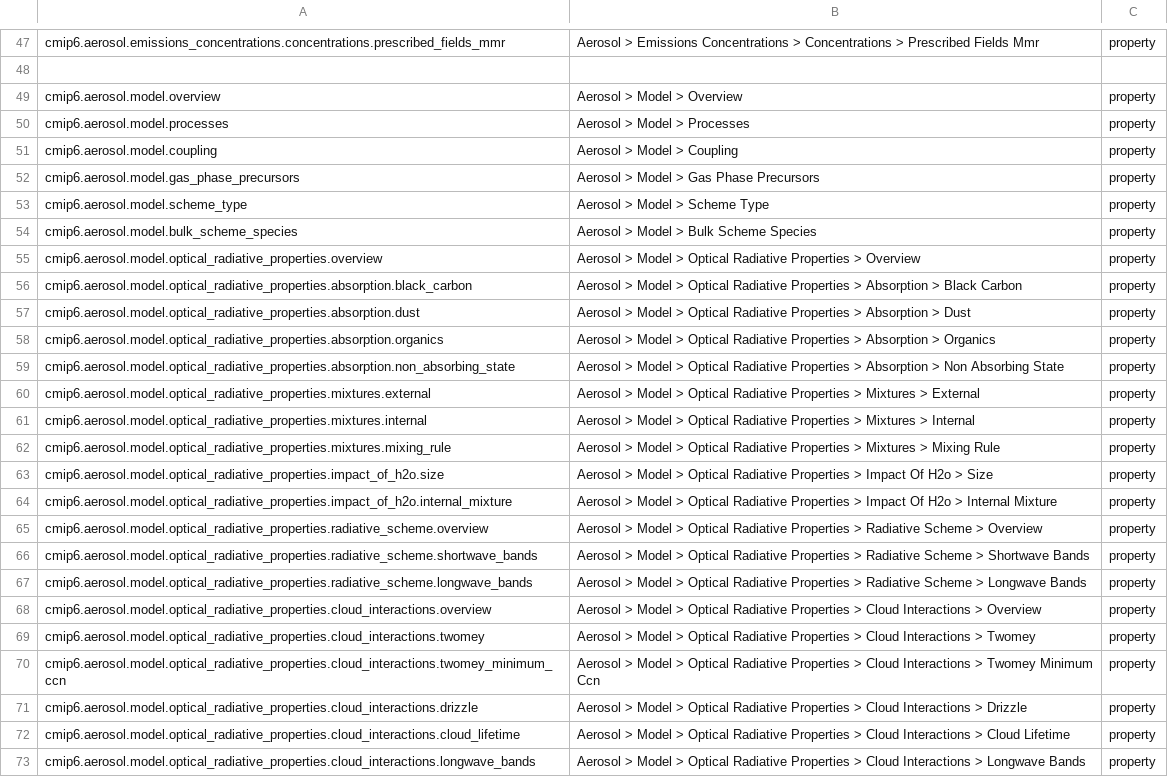
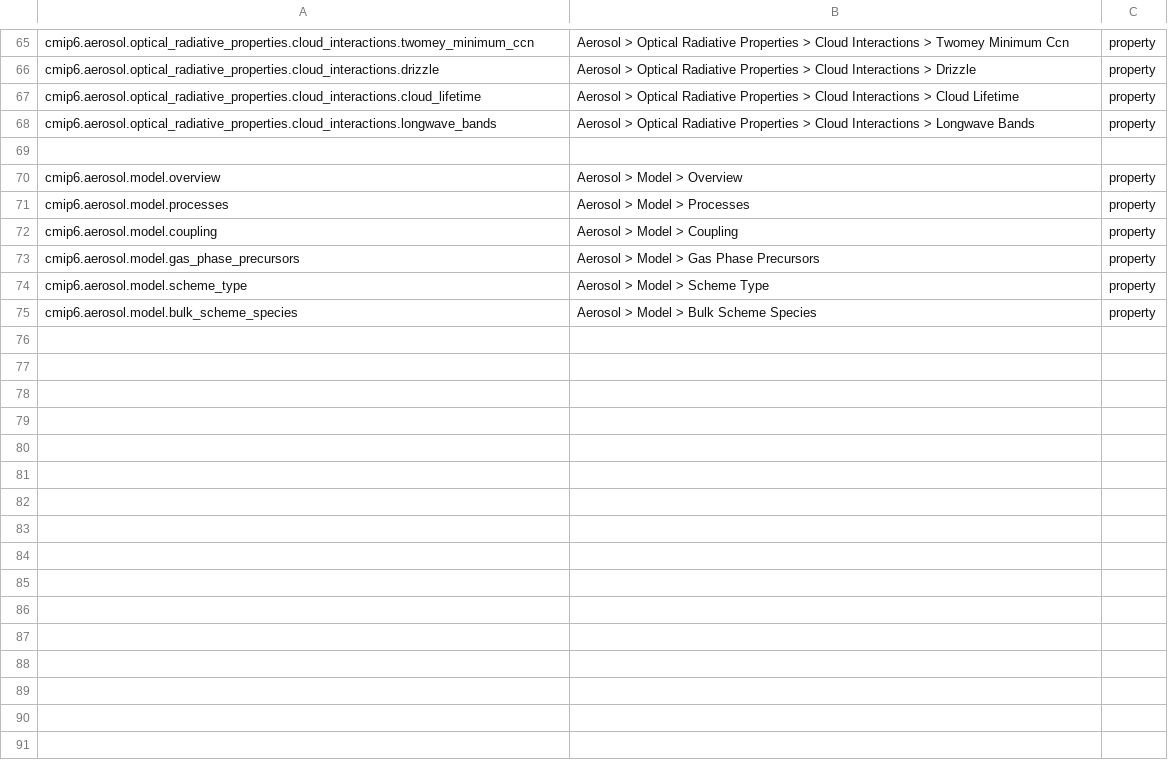
Before and after one commit to ES-DOC/cmip6-specializations-aerosol, a CSV file: _aerosol-ids-level-3.csv, drawn as a sheet; only a part is shown, gaps mark what is left out; removed rows and columns are numbered as before the commit, all else as after; the diff covers the shown part only; the diff names each change by its address in the sheet, - before the commit and + after, or states it on an @@ line.

Commit message:
split emissions and concentrations, promoted optical properties to process

```diff
--- a/_aerosol-ids-level-3.csv
+++ b/_aerosol-ids-level-3.csv
-A65: cmip6.aerosol.emissions_concentrations.concentrations.prescribed_fields_mmr
+A65: cmip6.aerosol.optical_radiative_properties.cloud_interactions.twomey_minimum_ccn
-B65: Aerosol > Emissions Concentrations > Concentrations > Prescribed Fields Mmr
+B65: Aerosol > Optical Radiative Properties > Cloud Interactions > Twomey Minimum Ccn
+row 66: cmip6.aerosol.optical_radiative_properties.cloud_interactions.drizzle | Aerosol > Optical Radiative Properties > Cloud Interactions > Drizzle | property
+row 67: cmip6.aerosol.optical_radiative_properties.cloud_interactions.cloud_lifetime | Aerosol > Optical Radiative Properties > Cloud Interactions > Cloud Lifetime | property
+row 68: cmip6.aerosol.optical_radiative_properties.cloud_interactions.longwave_bands | Aerosol > Optical Radiative Properties > Cloud Interactions > Longwave Bands | property
-row 55: cmip6.aerosol.model.optical_radiative_properties.overview | Aerosol > Model > Optical Radiative Properties > Overview | property
-row 56: cmip6.aerosol.model.optical_radiative_properties.absorption.black_carbon | Aerosol > Model > Optical Radiative Properties > Absorption > Black Carbon | property
-row 57: cmip6.aerosol.model.optical_radiative_properties.absorption.dust | Aerosol > Model > Optical Radiative Properties > Absorption > Dust | property
-row 58: cmip6.aerosol.model.optical_radiative_properties.absorption.organics | Aerosol > Model > Optical Radiative Properties > Absorption > Organics | property
-row 59: cmip6.aerosol.model.optical_radiative_properties.absorption.non_absorbing_state | Aerosol > Model > Optical Radiative Properties > Absorption > Non Absorbing State | property
-row 60: cmip6.aerosol.model.optical_radiative_properties.mixtures.external | Aerosol > Model > Optical Radiative Properties > Mixtures > External | property
-row 61: cmip6.aerosol.model.optical_radiative_properties.mixtures.internal | Aerosol > Model > Optical Radiative Properties > Mixtures > Internal | property
-row 62: cmip6.aerosol.model.optical_radiative_properties.mixtures.mixing_rule | Aerosol > Model > Optical Radiative Properties > Mixtures > Mixing Rule | property
-row 63: cmip6.aerosol.model.optical_radiative_properties.impact_of_h2o.size | Aerosol > Model > Optical Radiative Properties > Impact Of H2o > Size | property
-row 64: cmip6.aerosol.model.optical_radiative_properties.impact_of_h2o.internal_mixture | Aerosol > Model > Optical Radiative Properties > Impact Of H2o > Internal Mixture | property
-row 65: cmip6.aerosol.model.optical_radiative_properties.radiative_scheme.overview | Aerosol > Model > Optical Radiative Properties > Radiative Scheme > Overview | property
-row 66: cmip6.aerosol.model.optical_radiative_properties.radiative_scheme.shortwave_bands | Aerosol > Model > Optical Radiative Properties > Radiative Scheme > Shortwave Bands | property
-row 67: cmip6.aerosol.model.optical_radiative_properties.radiative_scheme.longwave_bands | Aerosol > Model > Optical Radiative Properties > Radiative Scheme > Longwave Bands | property
-row 68: cmip6.aerosol.model.optical_radiative_properties.cloud_interactions.overview | Aerosol > Model > Optical Radiative Properties > Cloud Interactions > Overview | property
-row 69: cmip6.aerosol.model.optical_radiative_properties.cloud_interactions.twomey | Aerosol > Model > Optical Radiative Properties > Cloud Interactions > Twomey | property
-row 70: cmip6.aerosol.model.optical_radiative_properties.cloud_interactions.twomey_minimum_ccn | Aerosol > Model > Optical Radiative Properties > Cloud Interactions > Twomey Minimum Ccn | property
-row 71: cmip6.aerosol.model.optical_radiative_properties.cloud_interactions.drizzle | Aerosol > Model > Optical Radiative Properties > Cloud Interactions > Drizzle | property
-row 72: cmip6.aerosol.model.optical_radiative_properties.cloud_interactions.cloud_lifetime | Aerosol > Model > Optical Radiative Properties > Cloud Interactions > Cloud Lifetime | property
-row 73: cmip6.aerosol.model.optical_radiative_properties.cloud_interactions.longwave_bands | Aerosol > Model > Optical Radiative Properties > Cloud Interactions > Longwave Bands | property
```
Also changed, not shown: 18 added rows and 24 edited cells elsewhere in this file, _aerosol-ids-level-1.csv, 9 other files.
